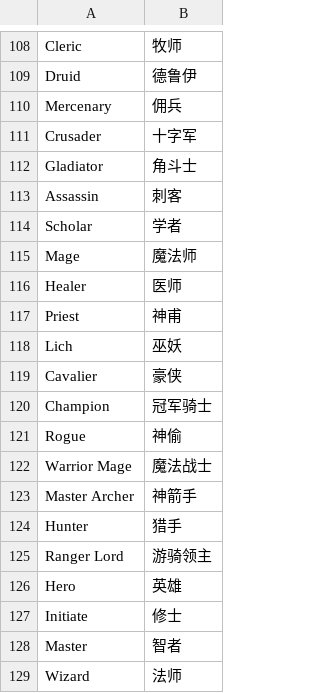
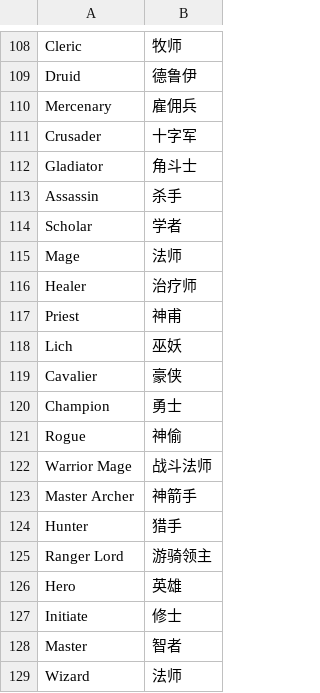
Before and after one commit to jimmyownd-hash/EET-CHN-Voiceover, a TSV file: localization/zh-CN/guides/mm9/术语表-完整.tsv, drawn as a sheet; only a part is shown, gaps mark what is left out; the diff covers the shown part only.

```diff
--- a/localization/zh-CN/guides/mm9/术语表-完整.tsv
+++ b/localization/zh-CN/guides/mm9/术语表-完整.tsv
@@ -109,9 +109,9 @@ Cleric	牧师
 Druid	德鲁伊
-Mercenary	佣兵
+Mercenary	雇佣兵
 Crusader	十字军
 Gladiator	角斗士
-Assassin	刺客
+Assassin	杀手
 Scholar	学者
-Mage	魔法师
-Healer	医师
+Mage	法师
+Healer	治疗师
 Priest	神甫
@@ -119,5 +119,5 @@ Lich	巫妖
 Cavalier	豪侠
-Champion	冠军骑士
+Champion	勇士
 Rogue	神偷
-Warrior Mage	魔法战士
+Warrior Mage	战斗法师
 Master Archer	神箭手
```
Also changed, not shown: 13 edited cells elsewhere in this file, localization/zh-CN/guides/mm9/魔法门9攻略-术语表.tsv, 17 other files.
